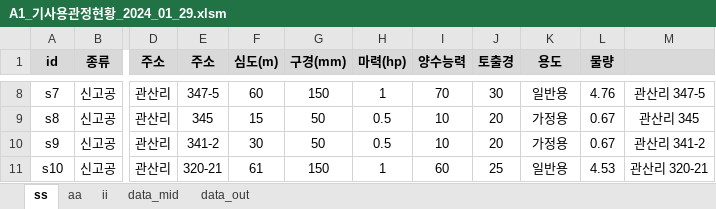
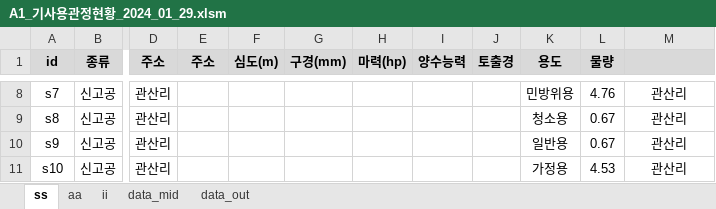
Before and after one commit to ihanseol/02_Excel, an Excel workbook: 07_LandSlide/06_기사용관정/A1_기사용관정현황_2024_01_29.xlsm, sheet ss, drawn as a sheet; only a part is shown, gaps mark what is left out; values as stored, in another font and other column widths than the file's, no borders; charts and pictures not drawn; the diff covers the shown part only; the diff names each change by its address in the sheet, - before the commit and + after, or states it on an @@ line.

```diff
--- a/07_LandSlide/06_기사용관정/A1_기사용관정현황_2024_01_29.xlsm (sheet ss)
+++ b/07_LandSlide/06_기사용관정/A1_기사용관정현황_2024_01_29.xlsm (sheet ss)
-E8 (주소): 347-5
+E8 (주소): (empty)
-F8 (심도(m)): 60
+F8 (심도(m)): (empty)
-G8 (구경(mm)): 150
+G8 (구경(mm)): (empty)
-H8 (마력(hp)): 1
+H8 (마력(hp)): (empty)
-I8 (양수능력): 70
+I8 (양수능력): (empty)
-J8 (토출경): 30
+J8 (토출경): (empty)
-K8 (용도): 일반용
+K8 (용도): 민방위용
-M8: 관산리 347-5
+M8: 관산리
-E9 (주소): 345
+E9 (주소): (empty)
-F9 (심도(m)): 15
+F9 (심도(m)): (empty)
-G9:G10 (구경(mm)): 50
+G9:G10 (구경(mm)): (empty)
-H9:H10 (마력(hp)): 0.5
+H9:H10 (마력(hp)): (empty)
-I9:I10 (양수능력): 10
+I9:I10 (양수능력): (empty)
-J9:J10 (토출경): 20
+J9:J10 (토출경): (empty)
-K9 (용도): 가정용
+K9 (용도): 청소용
-M9: 관산리 345
+M9: 관산리
-E10 (주소): 341-2
+E10 (주소): (empty)
-F10 (심도(m)): 30
+F10 (심도(m)): (empty)
-K10 (용도): 가정용
+K10 (용도): 일반용
-M10: 관산리 341-2
+M10: 관산리
-E11 (주소): 320-21
+E11 (주소): (empty)
-F11 (심도(m)): 61
+F11 (심도(m)): (empty)
-G11 (구경(mm)): 150
+G11 (구경(mm)): (empty)
-H11 (마력(hp)): 1
+H11 (마력(hp)): (empty)
-I11 (양수능력): 60
+I11 (양수능력): (empty)
-J11 (토출경): 25
+J11 (토출경): (empty)
-K11 (용도): 일반용
+K11 (용도): 가정용
-M11: 관산리 320-21
+M11: 관산리
```
Also changed, not shown: 1 added row, 31 removed rows and 129 edited cells elsewhere in this sheet, sheet aa, sheet ii, formulas that keep their value, charts or pictures, 7 other files.
